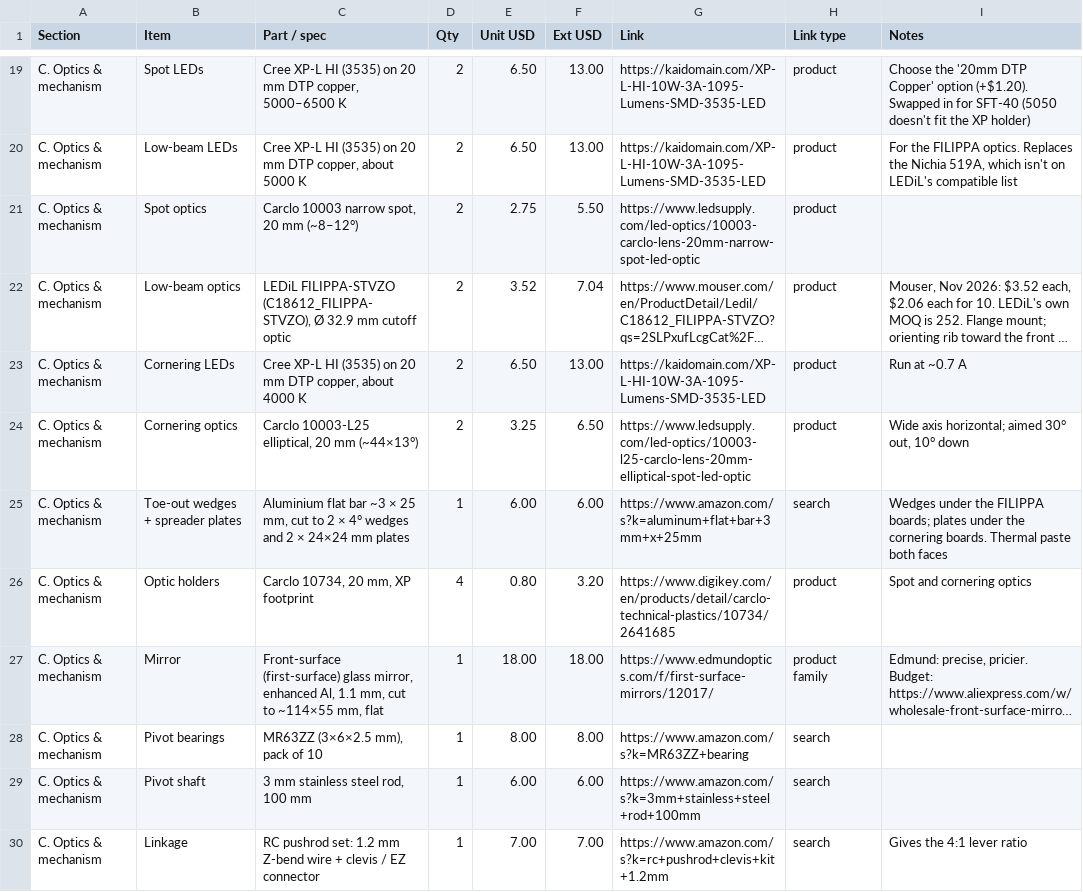
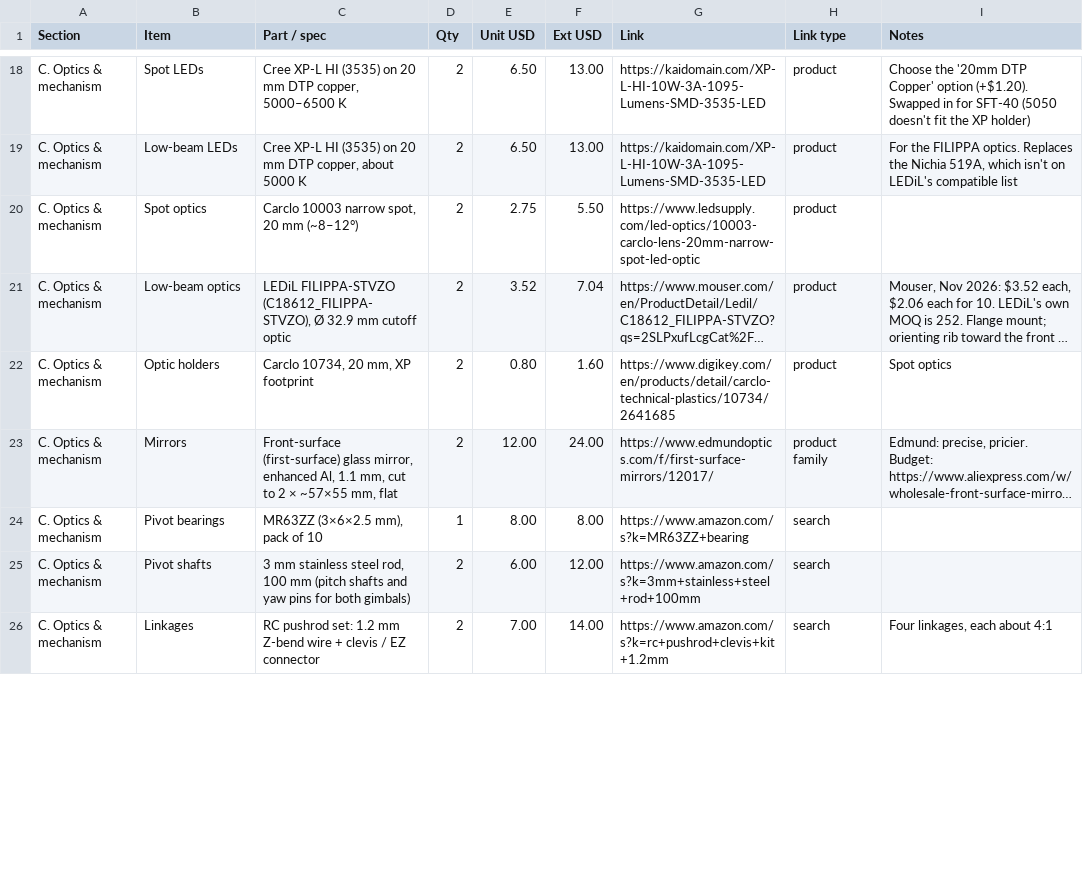
Before and after one commit to nijaba/euc-stabilized-headlight, a CSV file: hardware/BOM.csv, drawn as a sheet; only a part is shown, gaps mark what is left out; long unchanged cells end in …; removed rows and columns are numbered as before the commit, all else as after; the diff covers the shown part only; the diff names each change by its address in the sheet, - before the commit and + after, or states it on an @@ line.

```diff
--- a/hardware/BOM.csv
+++ b/hardware/BOM.csv
-row 23: C. Optics & mechanism | Cornering LEDs | Cree XP-L HI (3535) on 20 mm DTP copper, about 4000 K | 2 | 6.50 | 13.00 | https://kaidomain.com/XP-L-HI-10W-3A-1095-Lumens-SMD-3535-LED | product | Run at ~0.7 A
-row 24: C. Optics & mechanism | Cornering optics | Carclo 10003-L25 elliptical, 20 mm (~44×13°) | 2 | 3.25 | 6.50 | https://www.ledsupply.com/led-optics/10003-l25-carclo-lens-20mm-elliptical-spot-led-optic | product | Wide axis horizontal; aimed 30° out, 10° down
-row 25: C. Optics & mechanism | Toe-out wedges + spreader plates | Aluminium flat bar ~3 × 25 mm, cut to 2 × 4° wedges and 2 × 24×24 mm plates | 1 | 6.00 | 6.00 | https://www.amazon.com/s?k=aluminum+flat+bar+3mm+x+25mm | search | Wedges under the FILIPPA boards; plates under the cornering boards. Thermal paste both faces
-D22 (Qty): 4
+D22 (Qty): 2
-F22 (Ext USD): 3.20
+F22 (Ext USD): 1.60
-I22 (Notes): Spot and cornering optics
+I22 (Notes): Spot optics
-B23 (Item): Mirror
+B23 (Item): Mirrors
-C23 (Part / spec): …cut to ~114×55 mm, flat
+C23 (Part / spec): …cut to 2 × ~57×55 mm, flat
-D23 (Qty): 1
+D23 (Qty): 2
-E23 (Unit USD): 18.00
+E23 (Unit USD): 12.00
-F23 (Ext USD): 18.00
+F23 (Ext USD): 24.00
-B25 (Item): Pivot shaft
+B25 (Item): Pivot shafts
-C25 (Part / spec): …100 mm
+C25 (Part / spec): …100 mm (pitch shafts and yaw pins for both gimbals)
-D25:D26 (Qty): 1
+D25:D26 (Qty): 2
-F25 (Ext USD): 6.00
+F25 (Ext USD): 12.00
-B26 (Item): Linkage
+B26 (Item): Linkages
-F26 (Ext USD): 7.00
+F26 (Ext USD): 14.00
-I26 (Notes): Gives the 4:1 lever ratio
+I26 (Notes): Four linkages, each about 4:1
```
Also changed, not shown: 2 added rows, 3 removed rows and 16 edited cells elsewhere in this file, 9 other files.
